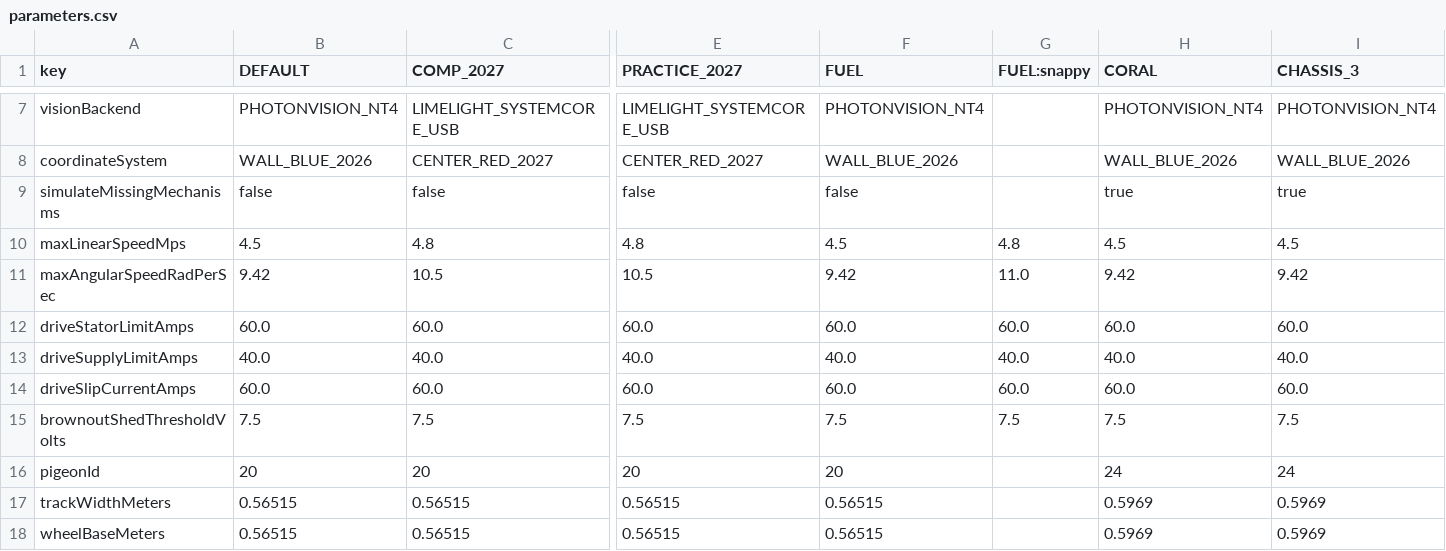
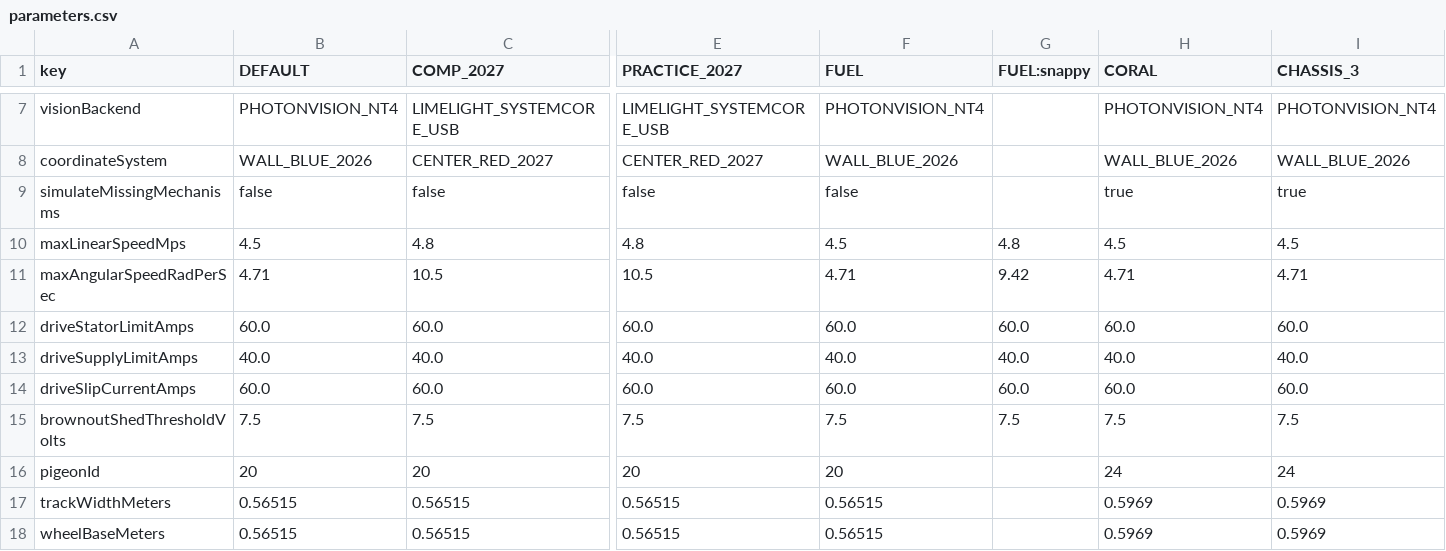
Before and after one commit to FRC-Flux-Robotics/Flux-RoboRIO-2027, a CSV file: src/main/deploy/configs/parameters.csv, drawn as a sheet; only a part is shown, gaps mark what is left out; the diff names each change by its address in the sheet, - before the commit and + after, or states it on an @@ line.

Commit message:
fix(fuel): add manual short-shot fallback, encoder zeroing, and 0.75 rot/s yaw cap

```diff
--- a/src/main/deploy/configs/parameters.csv
+++ b/src/main/deploy/configs/parameters.csv
-B11 (DEFAULT): 9.42
+B11 (DEFAULT): 4.71
-F11 (FUEL): 9.42
+F11 (FUEL): 4.71
-G11 (FUEL:snappy): 11.0
+G11 (FUEL:snappy): 9.42
-H11 (CORAL): 9.42
+H11 (CORAL): 4.71
-I11 (CHASSIS_3): 9.42
+I11 (CHASSIS_3): 4.71
```
Also changed, not shown: 3 other files.
